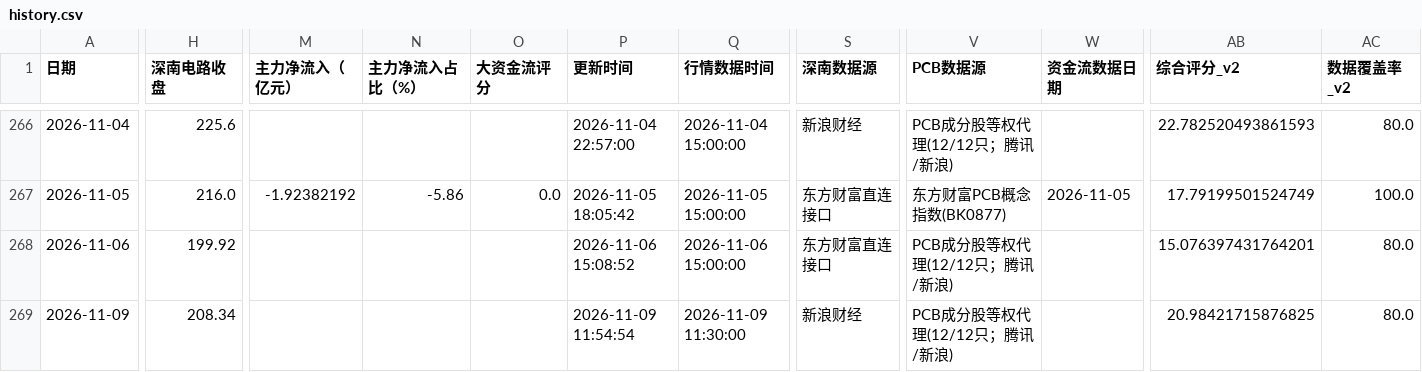
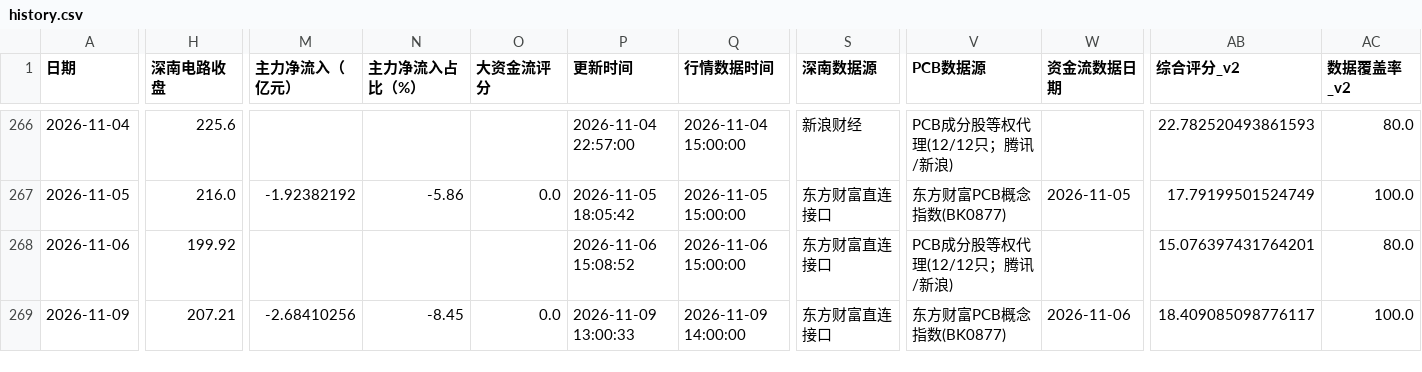
Before and after one commit to yuxzhang1987-maker/shennan-score-dashboard, a CSV file: data/history.csv, drawn as a sheet; only a part is shown, gaps mark what is left out; the diff covers the shown part only; the diff names each change by its address in the sheet, - before the commit and + after, or states it on an @@ line.

```diff
--- a/data/history.csv
+++ b/data/history.csv
-H269 (深南电路收盘): 208.34
+H269 (深南电路收盘): 207.21
-M269 (主力净流入（亿元）): (empty)
+M269 (主力净流入（亿元）): -2.68410256
-N269 (主力净流入占比（%）): (empty)
+N269 (主力净流入占比（%）): -8.45
-O269 (大资金流评分): (empty)
+O269 (大资金流评分): 0.0
-P269 (更新时间): 2026-11-09 11:54:54
+P269 (更新时间): 2026-11-09 13:00:33
-Q269 (行情数据时间): 2026-11-09 11:30:00
+Q269 (行情数据时间): 2026-11-09 14:00:00
-S269 (深南数据源): 新浪财经
+S269 (深南数据源): 东方财富直连接口
-V269 (PCB数据源): PCB成分股等权代理(12/12只；腾讯/新浪)
+V269 (PCB数据源): 东方财富PCB概念指数(BK0877)
-W269 (资金流数据日期): (empty)
+W269 (资金流数据日期): 2026-11-06
-AB269 (综合评分_v2): 20.98421715876825
+AB269 (综合评分_v2): 18.409085098776117
-AC269 (数据覆盖率_v2): 80.0
+AC269 (数据覆盖率_v2): 100.0
```
Also changed, not shown: 5 edited cells elsewhere in this file, data/hourly_history.csv, data/t_intraday_5m.csv, 3 other files.
